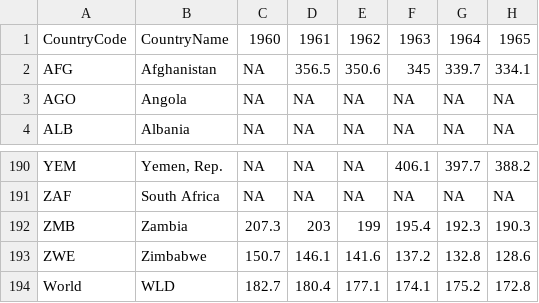
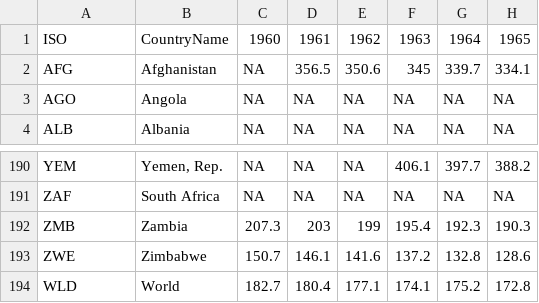
Before and after one commit to theopenwindow/d3_project, a CSV file: data/total.csv, drawn as a sheet; only a part is shown, gaps mark what is left out; the diff names each change by its address in the sheet, - before the commit and + after, or states it on an @@ line.

```diff
--- a/data/total.csv
+++ b/data/total.csv
-A1: CountryCode
+A1: ISO
-A194: World
+A194: WLD
-B194: WLD
+B194: World
```
Also changed, not shown: data/u5mr_2015.csv, 4 other files.
